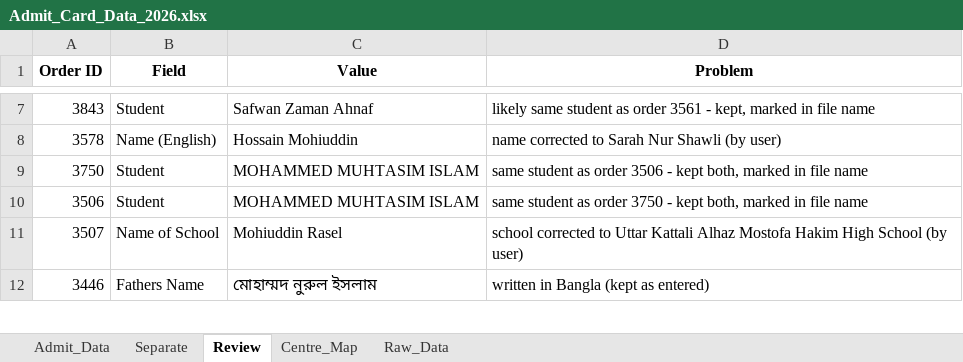
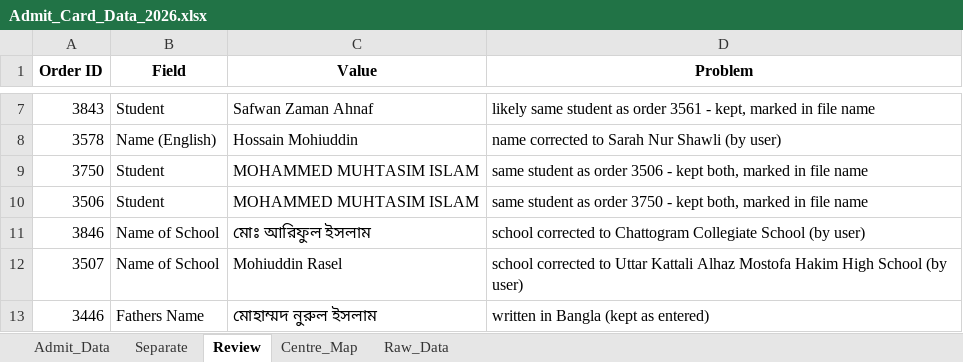
Before and after one commit to mahiiabdullah/Ankur_Admit_Card_Generation, an Excel workbook: Admit_Card_Data_2026.xlsx, sheet Review, drawn as a sheet; only a part is shown, gaps mark what is left out; values as stored, in another font and other column widths than the file's, no borders; the diff names each change by its address in the sheet, - before the commit and + after, or states it on an @@ line.

```diff
--- a/Admit_Card_Data_2026.xlsx (sheet Review)
+++ b/Admit_Card_Data_2026.xlsx (sheet Review)
+row 11: 3846 | Name of School | মোঃ আরিফুল ইসলাম | school corrected to Chattogram Collegiate School (by user)
```
Also changed, not shown: sheet Admit_Data, 5 other files.
